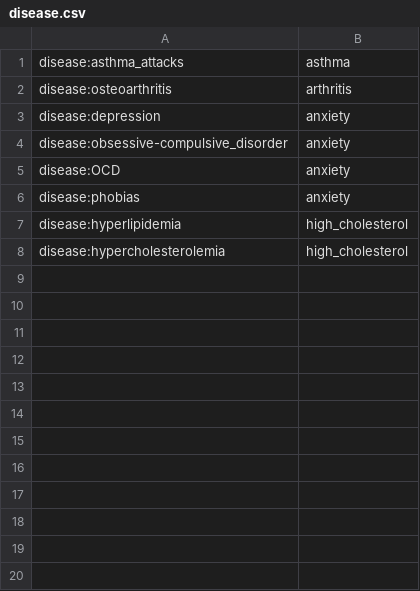
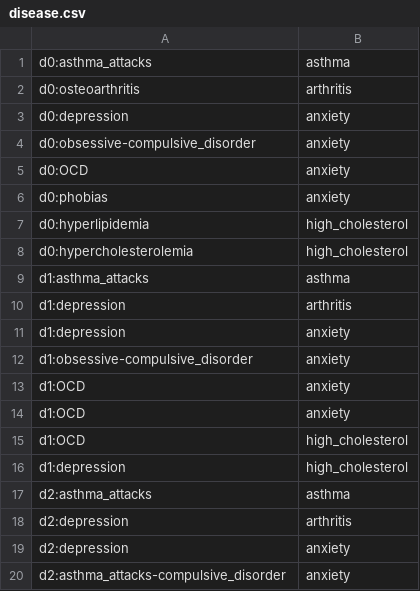
Before and after one commit to ltzheng/OFDClean, a CSV file: datasets/senses/clinical/disease.csv, drawn as a sheet; only a part is shown; the diff covers the shown part only.

```diff
--- a/datasets/senses/clinical/disease.csv
+++ b/datasets/senses/clinical/disease.csv
@@ -1,8 +1,20 @@
-disease:asthma_attacks,asthma
-disease:osteoarthritis,arthritis
-disease:depression,anxiety
-disease:obsessive-compulsive_disorder,anxiety
-disease:OCD,anxiety
-disease:phobias,anxiety
-disease:hyperlipidemia,high_cholesterol
-disease:hypercholesterolemia,high_cholesterol
+d0:asthma_attacks,asthma
+d0:osteoarthritis,arthritis
+d0:depression,anxiety
+d0:obsessive-compulsive_disorder,anxiety
+d0:OCD,anxiety
+d0:phobias,anxiety
+d0:hyperlipidemia,high_cholesterol
+d0:hypercholesterolemia,high_cholesterol
+d1:asthma_attacks,asthma
+d1:depression,arthritis
+d1:depression,anxiety
+d1:obsessive-compulsive_disorder,anxiety
+d1:OCD,anxiety
+d1:OCD,anxiety
+d1:OCD,high_cholesterol
+d1:depression,high_cholesterol
+d2:asthma_attacks,asthma
+d2:depression,arthritis
+d2:depression,anxiety
+d2:asthma_attacks-compulsive_disorder,anxiety
```
Also changed, not shown: 12 added rows elsewhere in this file, datasets/senses/clinical/medicine.csv, 5 other files.
